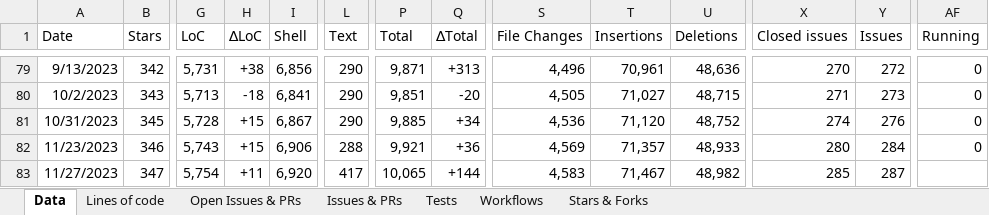
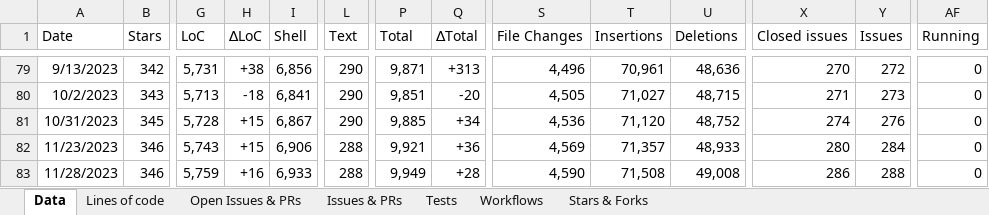
Before and after one commit to matteocorti/check_ssl_cert, an Excel workbook: varia/check_ssl_cert_stats.xlsx, sheet Data, drawn as a sheet; only a part is shown, gaps mark what is left out; values as stored, in another font and other column widths than the file's, no borders; table styles not drawn; the diff covers the shown part only; the diff names each change by its address in the sheet, - before the commit and + after, or states it on an @@ line.

Commit message:
Updated the stats

```diff
--- a/varia/check_ssl_cert_stats.xlsx (sheet Data)
+++ b/varia/check_ssl_cert_stats.xlsx (sheet Data)
-A83 (Date): 11/27/2023
+A83 (Date): 11/28/2023
-B83 (Stars): 347
+B83 (Stars): 346
-G83 (LoC): 5,754
+G83 (LoC): 5,759
-H83 (∆LoC): +11
+H83 (∆LoC): +16
-I83 (Shell): 6,920
+I83 (Shell): 6,933
-L83 (Text): 417
+L83 (Text): 288
-P83 (Total): 10,065
+P83 (Total): 9,949
-Q83 (∆Total): +144
+Q83 (∆Total): +28
-S83 (File Changes): 4,583
+S83 (File Changes): 4,590
-T83 (Insertions): 71,467
+T83 (Insertions): 71,508
-U83 (Deletions): 48,982
+U83 (Deletions): 49,008
-X83 (Closed issues): 285
+X83 (Closed issues): 286
-Y83 (Issues): 287
+Y83 (Issues): 288
-AF83 (Running): (empty)
+AF83 (Running): 0
```
Also changed, not shown: 4 edited cells elsewhere in this sheet, charts or pictures.
